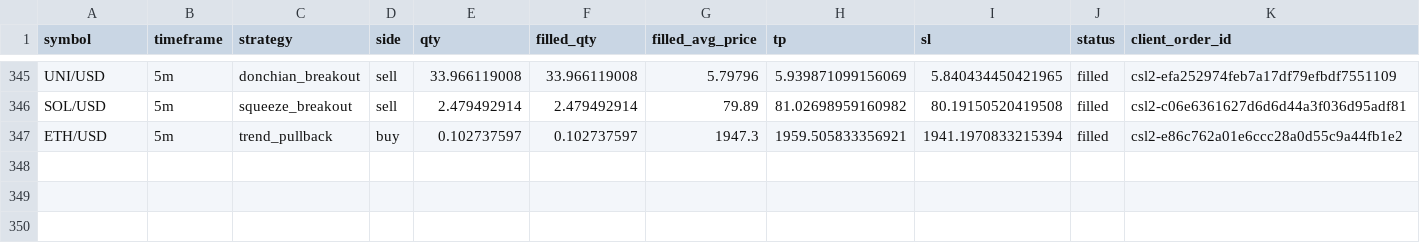
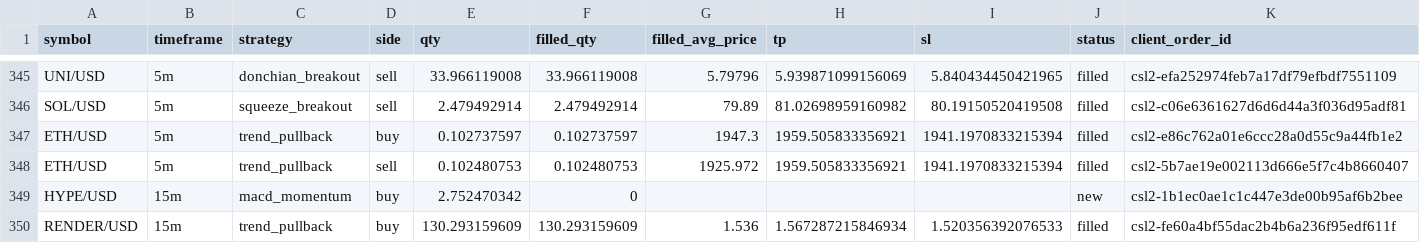
Before and after one commit to Rand0mUs3r-afk/CryptoStrategyLab, a CSV file: orders.csv, drawn as a sheet; only a part is shown, gaps mark what is left out; rows hold the shown columns only; the diff names each change by its address in the sheet, - before the commit and + after, or states it on an @@ line.

```diff
--- a/orders.csv
+++ b/orders.csv
+row 348: ETH/USD | 5m | trend_pullback | sell | 0.102480753 | 0.102480753 | 1925.972 | 1959.505833356921 | 1941.1970833215394 | filled | csl2-5b7ae19e002113d666e5f7c4b8660407
+row 349: HYPE/USD | 15m | macd_momentum | buy | 2.752470342 | 0 |  |  |  | new | csl2-1b1ec0ae1c1c447e3de00b95af6b2bee
+row 350: RENDER/USD | 15m | trend_pullback | buy | 130.293159609 | 130.293159609 | 1.536 | 1.567287215846934 | 1.520356392076533 | filled | csl2-fe60a4bf55dac2b4b6a236f95edf611f
```
Also changed, not shown: closed_trades.csv, entry_decisions.csv, 10 other files.
